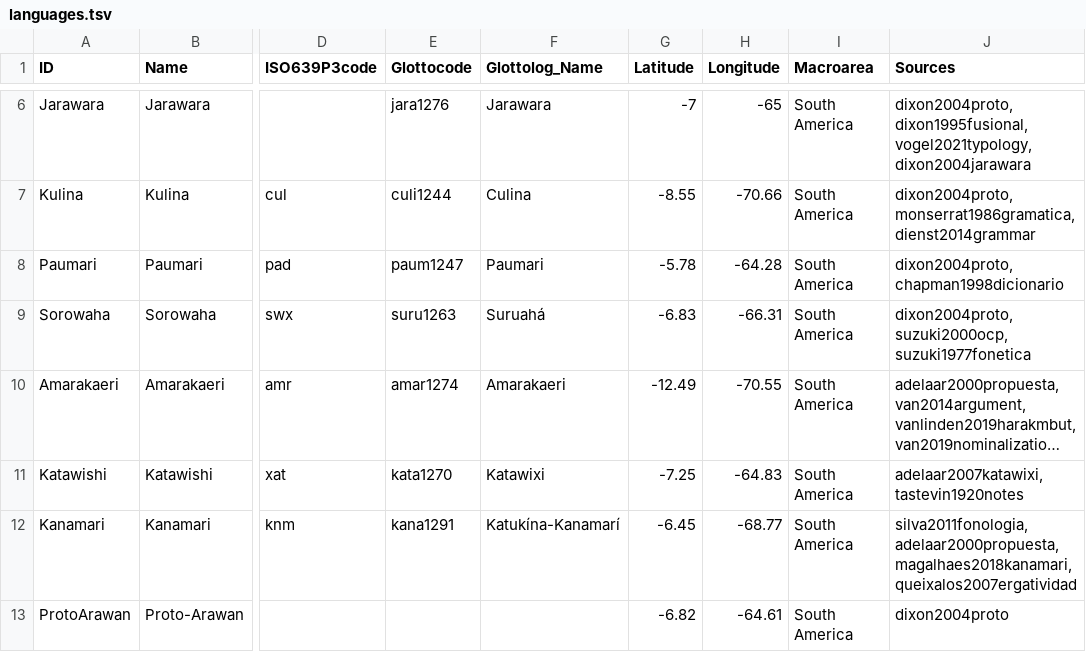
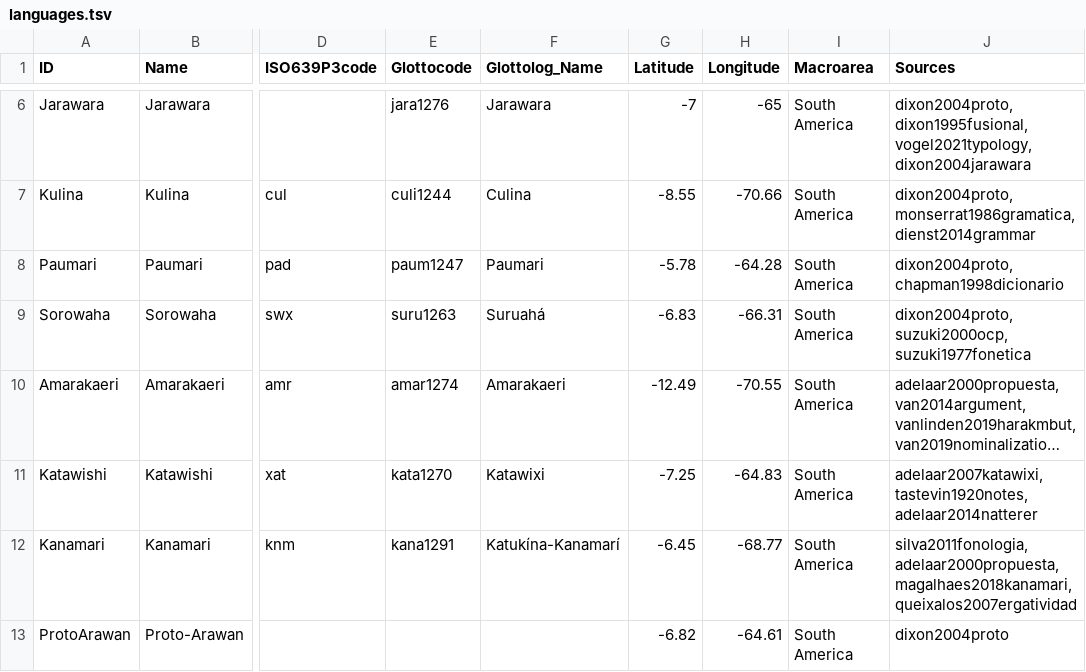
Before and after one commit to tupian-language-resources/kahd, a TSV file: etc/languages.tsv, drawn as a sheet; only a part is shown, gaps mark what is left out; long unchanged cells end in …; the diff names each change by its address in the sheet, - before the commit and + after, or states it on an @@ line.

Commit message:
Update languages.tsv

```diff
--- a/etc/languages.tsv
+++ b/etc/languages.tsv
-J11 (Sources): adelaar2007katawixi,tastevin1920notes
+J11 (Sources): adelaar2007katawixi,tastevin1920notes,adelaar2014natterer
```
